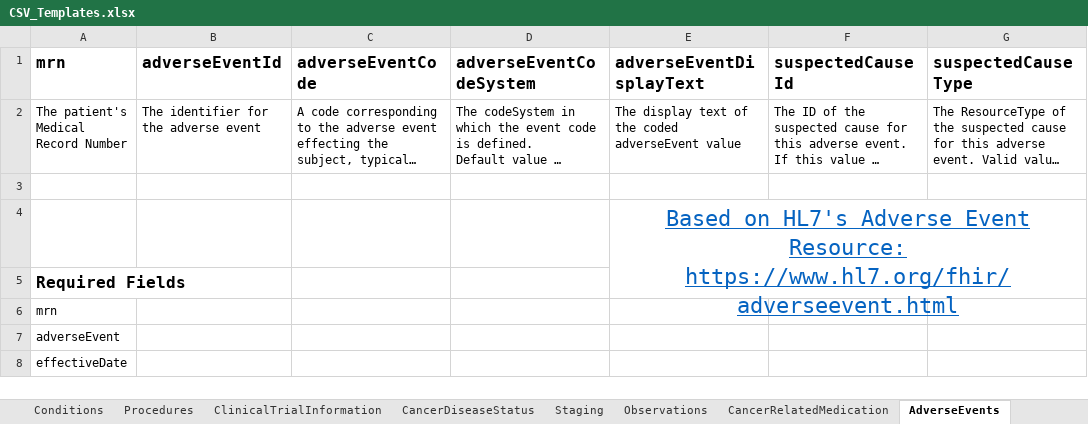
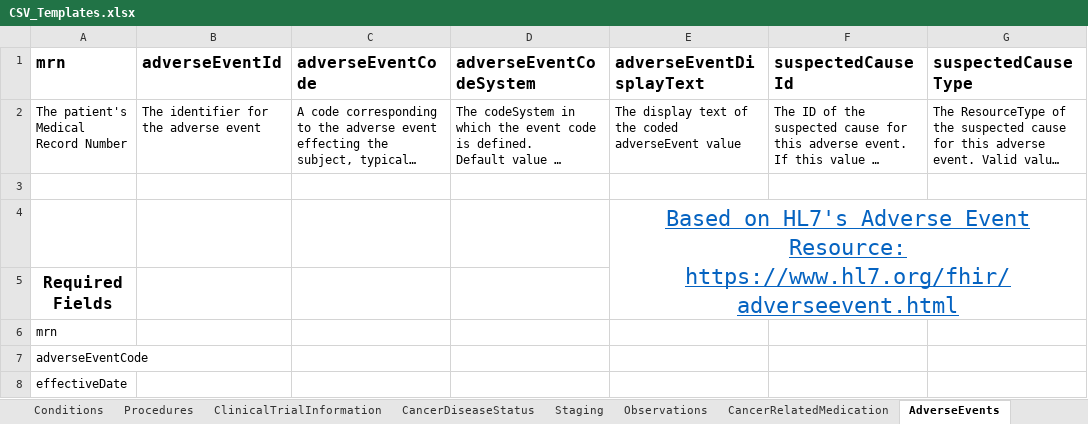
Before and after one commit to mcode/mcode-extraction-framework, an Excel workbook: docs/CSV_Templates.xlsx, sheet AdverseEvents, drawn as a sheet; only a part is shown; long unchanged cells end in …; values as stored, in another font and other column widths than the file's, no borders; the diff names each change by its address in the sheet, - before the commit and + after, or states it on an @@ line.

Commit message:
Addressing JC1

```diff
--- a/docs/CSV_Templates.xlsx (sheet AdverseEvents)
+++ b/docs/CSV_Templates.xlsx (sheet AdverseEvents)
-A5 alignment: left
+A5 alignment: center
-A7 (mrn): adverseEvent
+A7 (mrn): adverseEventCode
```
